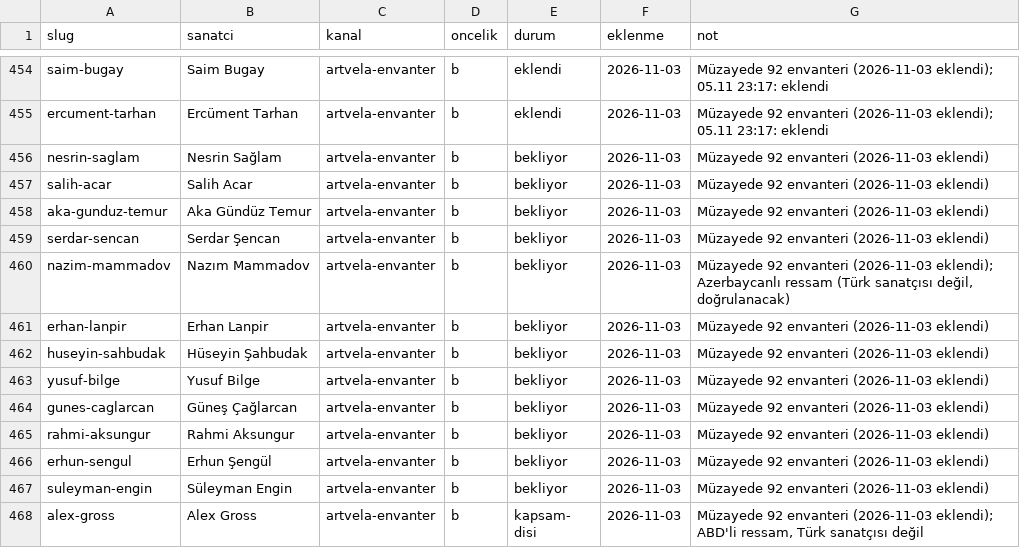
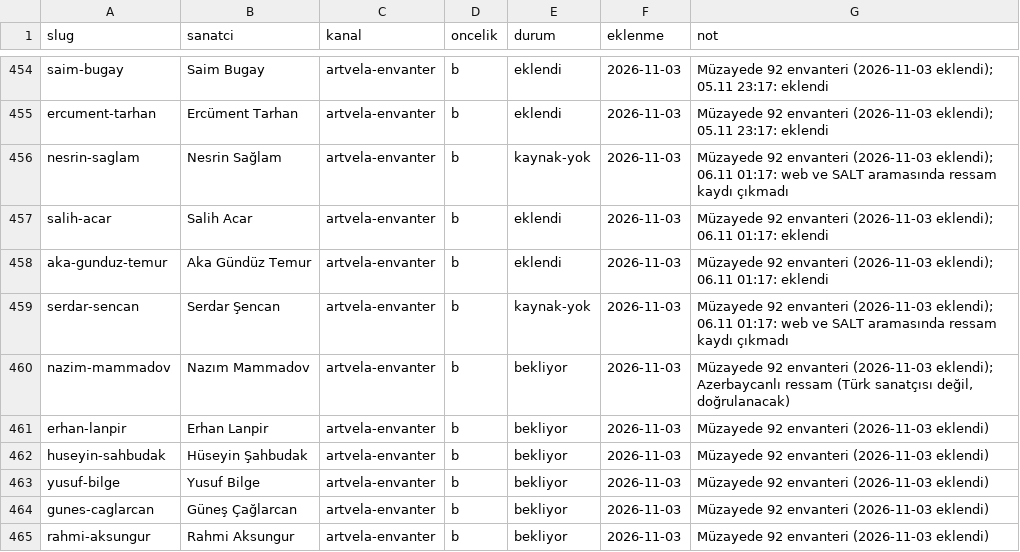
Before and after one commit to occiftci-ux/artvela-site, a CSV file: arastirma/kuyruk.csv, drawn as a sheet; only a part is shown, gaps mark what is left out; the shorter side is filled out with more unchanged rows.

```diff
--- a/arastirma/kuyruk.csv
+++ b/arastirma/kuyruk.csv
@@ -455,6 +455,6 @@ saim-bugay,Saim Bugay,artvela-envanter,b,eklendi,2026-11-03,Müzayede 92 envante
 ercument-tarhan,Ercüment Tarhan,artvela-envanter,b,eklendi,2026-11-03,Müzayede 92 envanteri (2026-11-03 eklendi); 05.11 23:17: eklendi
-nesrin-saglam,Nesrin Sağlam,artvela-envanter,b,bekliyor,2026-11-03,Müzayede 92 envanteri (2026-11-03 eklendi)
-salih-acar,Salih Acar,artvela-envanter,b,bekliyor,2026-11-03,Müzayede 92 envanteri (2026-11-03 eklendi)
-aka-gunduz-temur,Aka Gündüz Temur,artvela-envanter,b,bekliyor,2026-11-03,Müzayede 92 envanteri (2026-11-03 eklendi)
-serdar-sencan,Serdar Şencan,artvela-envanter,b,bekliyor,2026-11-03,Müzayede 92 envanteri (2026-11-03 eklendi)
+nesrin-saglam,Nesrin Sağlam,artvela-envanter,b,kaynak-yok,2026-11-03,Müzayede 92 envanteri (2026-11-03 eklendi); 06.11 01:17: web ve SALT aramasında ressam kaydı çıkmadı
+salih-acar,Salih Acar,artvela-envanter,b,eklendi,2026-11-03,Müzayede 92 envanteri (2026-11-03 eklendi); 06.11 01:17: eklendi
+aka-gunduz-temur,Aka Gündüz Temur,artvela-envanter,b,eklendi,2026-11-03,Müzayede 92 envanteri (2026-11-03 eklendi); 06.11 01:17: eklendi
+serdar-sencan,Serdar Şencan,artvela-envanter,b,kaynak-yok,2026-11-03,Müzayede 92 envanteri (2026-11-03 eklendi); 06.11 01:17: web ve SALT aramasında ressam kaydı çıkmadı
 nazim-mammadov,Nazım Mammadov,artvela-envanter,b,bekliyor,2026-11-03,"Müzayede 92 envanteri (2026-11-03 eklendi); Azerbaycanlı ressam (Türk sanatçısı değil, doğrulanacak)"
```
Also changed, not shown: arastirma/sanatcilar.csv, 5 other files.
